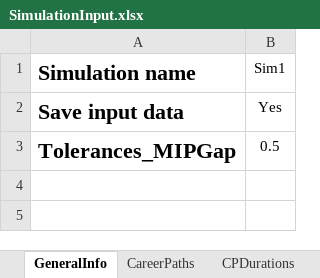
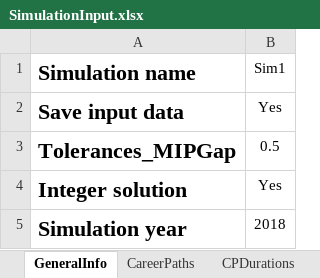
Before and after one commit to Omazaria/CareerPathBeDef, an Excel workbook: SimulationInput.xlsx, sheet GeneralInfo, drawn as a sheet; values as stored, in another font and other column widths than the file's, no borders; the diff names each change by its address in the sheet, - before the commit and + after, or states it on an @@ line.

```diff
--- a/SimulationInput.xlsx (sheet GeneralInfo)
+++ b/SimulationInput.xlsx (sheet GeneralInfo)
+row 4: Integer solution | Yes
+row 5: Simulation year | 2018
```
Also changed, not shown: sheet Recruitment, sheet SubPopulations, charts or pictures, 4 other files.
